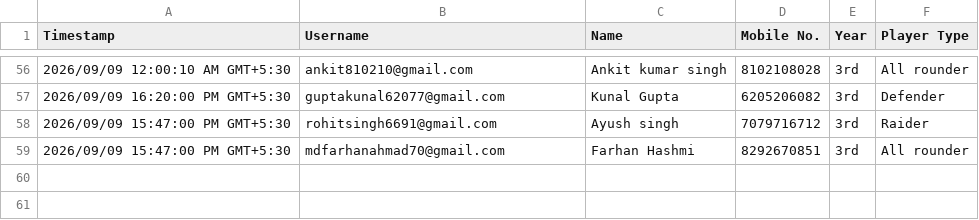
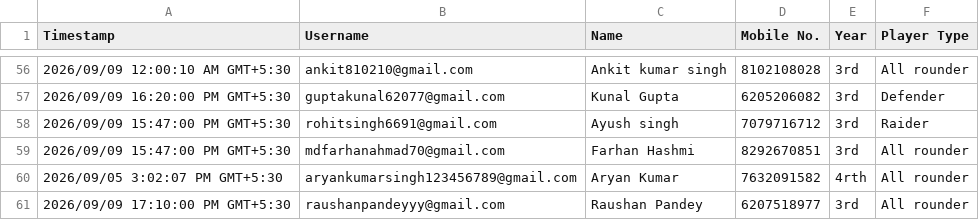
Before and after one commit to Kabaddi-League/BKL, a CSV file: backend/src/main/resources/registration_data.csv, drawn as a sheet; only a part is shown, gaps mark what is left out.

Commit message:
fix: downgrade Aryan Kumar, add Raushan, render captains in players list, add DP modal

```diff
--- a/backend/src/main/resources/registration_data.csv
+++ b/backend/src/main/resources/registration_data.csv
@@ -59 +59,3 @@
 "2026/09/09 15:47:00 PM GMT+5:30","mdfarhanahmad70@gmail.com","Farhan Hashmi","8292670851","3rd","All rounder"
+"2026/09/05 3:02:07 PM GMT+5:30","aryankumarsingh123456789@gmail.com","Aryan Kumar","7632091582","4rth","All rounder"
+"2026/09/09 17:10:00 PM GMT+5:30","raushanpandeyyy@gmail.com","Raushan Pandey","6207518977","3rd","All rounder"
```
Also changed, not shown: 2 other files.
